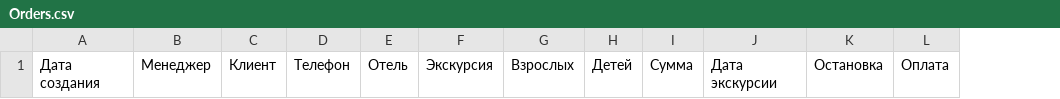
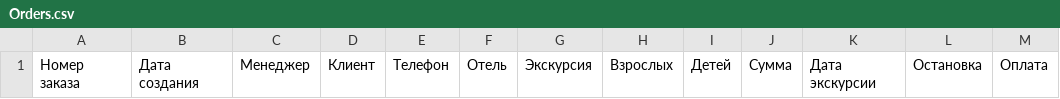
Before and after one commit to Var1ch11312/333-Studio, a CSV file: tour-bot/sheets/Orders.csv, drawn as a sheet; only a part is shown; the diff names each change by its address in the sheet, - before the commit and + after, or states it on an @@ line.

```diff
--- a/tour-bot/sheets/Orders.csv
+++ b/tour-bot/sheets/Orders.csv
+column A, row 1: Номер заказа
```
Also changed, not shown: 3 other files.
